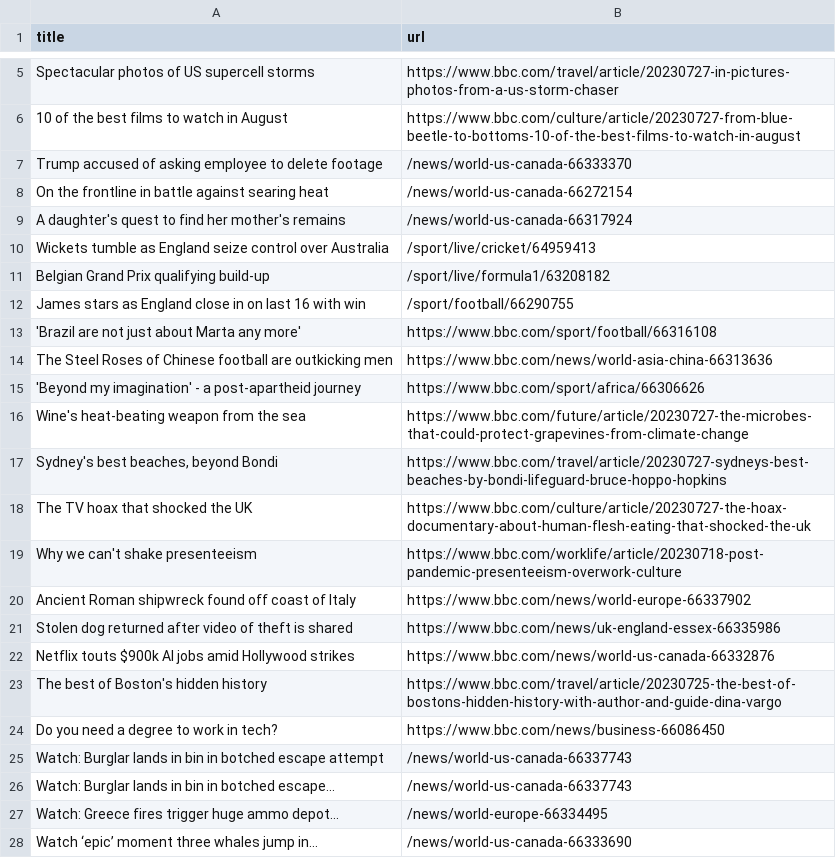
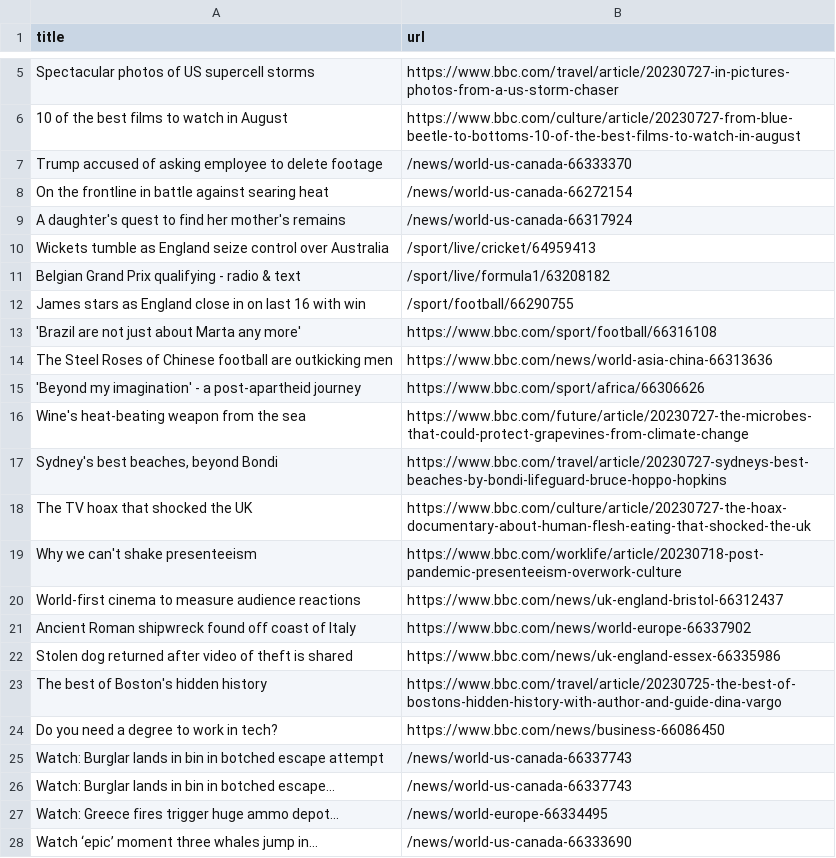
Before and after one commit to ramanshreya/automatic-scraper, a CSV file: bbc.csv, drawn as a sheet; only a part is shown, gaps mark what is left out.

```diff
--- a/bbc.csv
+++ b/bbc.csv
@@ -10,3 +10,3 @@ A daughter's quest to find her mother's remains,/news/world-us-canada-66317924
 Wickets tumble as England seize control over Australia,/sport/live/cricket/64959413
-Belgian Grand Prix qualifying build-up,/sport/live/formula1/63208182
+Belgian Grand Prix qualifying - radio & text,/sport/live/formula1/63208182
 James stars as England close in on last 16 with win,/sport/football/66290755
@@ -19,5 +19,5 @@ The TV hoax that shocked the UK,https://www.bbc.com/culture/article/20230727-the
 Why we can't shake presenteeism,https://www.bbc.com/worklife/article/20230718-post-pandemic-presenteeism-overwork-culture
+World-first cinema to measure audience reactions,https://www.bbc.com/news/uk-england-bristol-66312437
 Ancient Roman shipwreck found off coast of Italy,https://www.bbc.com/news/world-europe-66337902
 Stolen dog returned after video of theft is shared,https://www.bbc.com/news/uk-england-essex-66335986
-Netflix touts $900k AI jobs amid Hollywood strikes,https://www.bbc.com/news/world-us-canada-66332876
 The best of Boston's hidden history,https://www.bbc.com/travel/article/20230725-the-best-of-bostons-hidden-history-with-author-and-guide-dina-vargo
```
